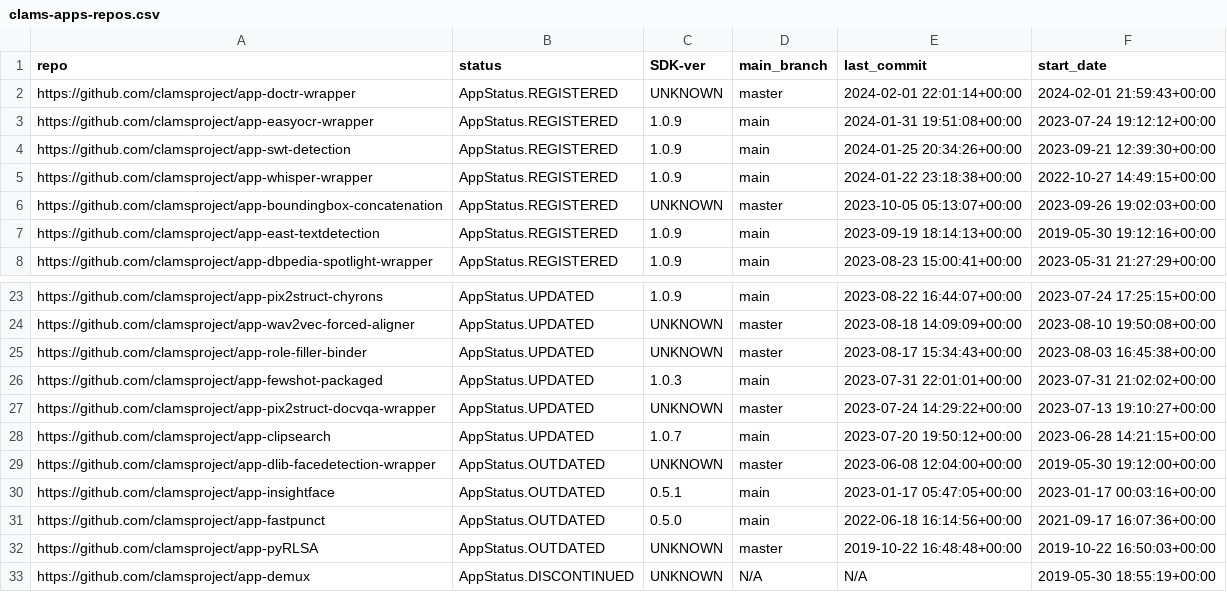
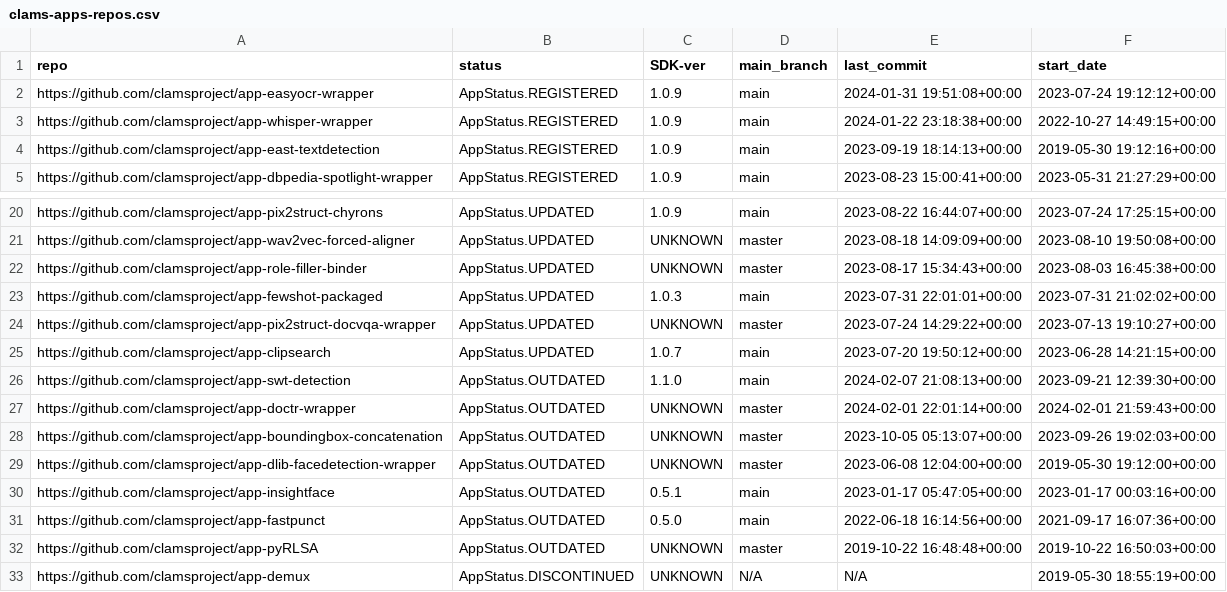
Before and after one commit to keighrim/ghactions-tester, a CSV file: clams-apps-repos.csv, drawn as a sheet; only a part is shown, gaps mark what is left out; removed rows and columns are numbered as before the commit, all else as after; the diff names each change by its address in the sheet, - before the commit and + after, or states it on an @@ line.

Commit message:
updating app development dashboard file

```diff
--- a/clams-apps-repos.csv
+++ b/clams-apps-repos.csv
-row 2: https://github.com/clamsproject/app-doctr-wrapper | AppStatus.REGISTERED | UNKNOWN | master | 2024-02-01 22:01:14+00:00 | 2024-02-01 21:59:43+00:00
-row 4: https://github.com/clamsproject/app-swt-detection | AppStatus.REGISTERED | 1.0.9 | main | 2024-01-25 20:34:26+00:00 | 2023-09-21 12:39:30+00:00
-row 6: https://github.com/clamsproject/app-boundingbox-concatenation | AppStatus.REGISTERED | UNKNOWN | master | 2023-10-05 05:13:07+00:00 | 2023-09-26 19:02:03+00:00
+row 26: https://github.com/clamsproject/app-swt-detection | AppStatus.OUTDATED | 1.1.0 | main | 2024-02-07 21:08:13+00:00 | 2023-09-21 12:39:30+00:00
+row 27: https://github.com/clamsproject/app-doctr-wrapper | AppStatus.OUTDATED | UNKNOWN | master | 2024-02-01 22:01:14+00:00 | 2024-02-01 21:59:43+00:00
+row 28: https://github.com/clamsproject/app-boundingbox-concatenation | AppStatus.OUTDATED | UNKNOWN | master | 2023-10-05 05:13:07+00:00 | 2023-09-26 19:02:03+00:00
```
